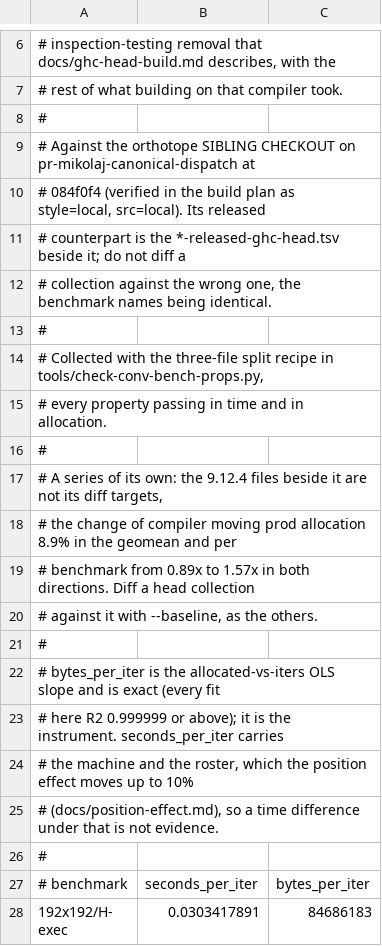
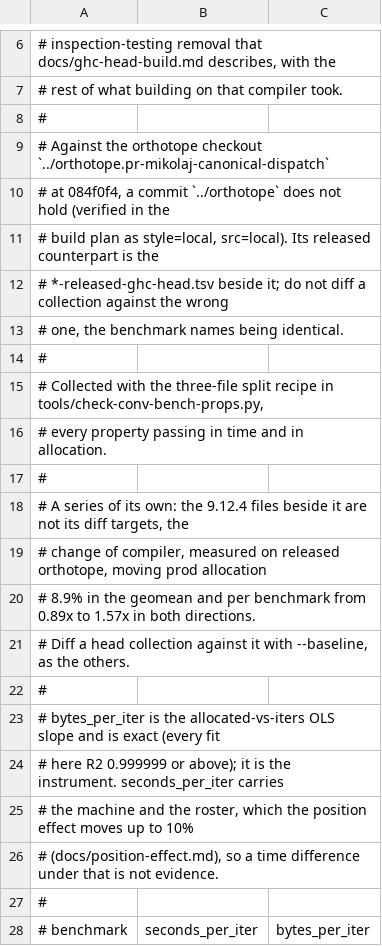
Before and after one commit to Mikolaj/horde-ad, a TSV file: bench/baseline-convvjp-ghc-head.tsv, drawn as a sheet; only a part is shown, gaps mark what is left out; the shorter side is filled out with more unchanged rows.

```diff
--- a/bench/baseline-convvjp-ghc-head.tsv
+++ b/bench/baseline-convvjp-ghc-head.tsv
@@ -8,6 +8,7 @@
 #
-# Against the orthotope SIBLING CHECKOUT on pr-mikolaj-canonical-dispatch at
-# 084f0f4 (verified in the build plan as style=local, src=local).  Its released
-# counterpart is the *-released-ghc-head.tsv beside it; do not diff a
-# collection against the wrong one, the benchmark names being identical.
+# Against the orthotope checkout `../orthotope.pr-mikolaj-canonical-dispatch`
+# at 084f0f4, a commit `../orthotope` does not hold (verified in the
+# build plan as style=local, src=local).  Its released counterpart is the
+# *-released-ghc-head.tsv beside it; do not diff a collection against the wrong
+# one, the benchmark names being identical.
 #
@@ -16,6 +17,6 @@
 #
-# A series of its own: the 9.12.4 files beside it are not its diff targets,
-# the change of compiler moving prod allocation 8.9% in the geomean and per
-# benchmark from 0.89x to 1.57x in both directions.  Diff a head collection
-# against it with --baseline, as the others.
+# A series of its own: the 9.12.4 files beside it are not its diff targets, the
+# change of compiler, measured on released orthotope, moving prod allocation
+# 8.9% in the geomean and per benchmark from 0.89x to 1.57x in both directions.
+# Diff a head collection against it with --baseline, as the others.
 #
```
Also changed, not shown: bench/baseline-convvjp-released-ghc-head.tsv, bench/baseline-mnist-ghc-head.tsv, 5 other files.
